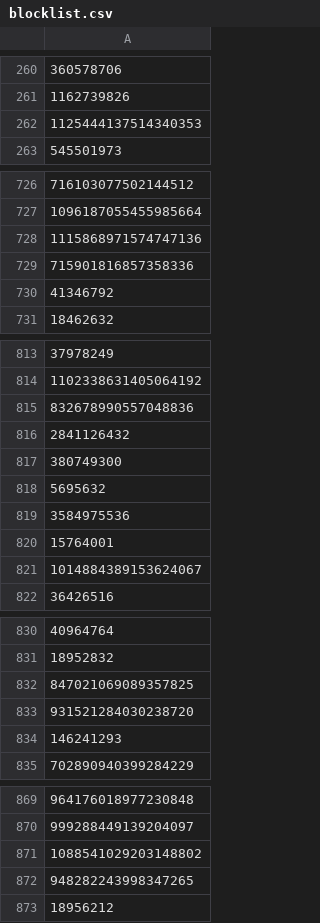
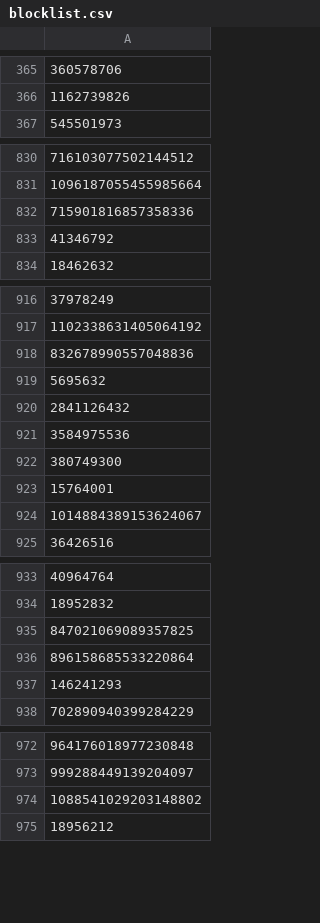
Before and after one commit to ssrzz/blocklist, a CSV file: blocklist.csv, drawn as a sheet; only a part is shown, gaps mark what is left out; the diff covers the shown part only.

```diff
--- a/blocklist.csv
+++ b/blocklist.csv
@@ -261,3 +366,2 @@
 1162739826
-1125444137514340353
 545501973
@@ -727,3 +831,2 @@
 1096187055455985664
-1115868971574747136
 715901816857358336
@@ -815,6 +918,6 @@
 832678990557048836
-2841126432
-380749300
 5695632
+2841126432
 3584975536
+380749300
 15764001
@@ -832,3 +935,3 @@
 847021069089357825
-931521284030238720
+896158685533220864
 146241293
@@ -871,3 +974,2 @@
 1088541029203148802
-948282243998347265
 18956212
```
Also changed, not shown: 105 added rows and 5 removed rows elsewhere in this file, 2 other files.
